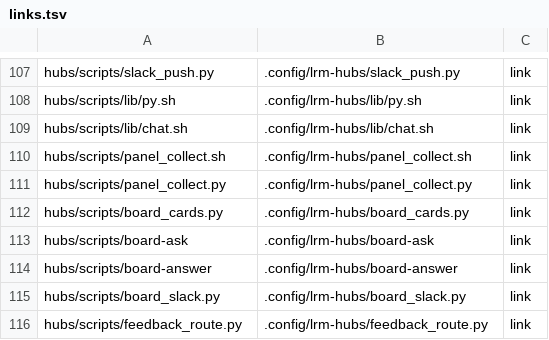
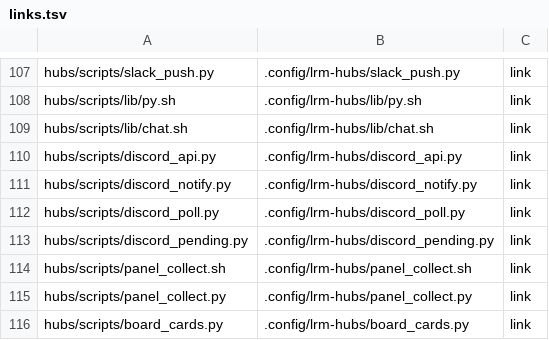
Before and after one commit to cocodding0723/claude-config, a TSV file: links.tsv, drawn as a sheet; only a part is shown, gaps mark what is left out; the shorter side is filled out with more unchanged rows.

Commit message:
디스코드 보내기·받기·대기 목록 구현
CHAT=discord 일 때 slack_notify·slack_poll·slack_pending 이 넘기는 구현. 봇 DM REST 만 씀. 기록은 slack-sent·slack-inbox 와 같은 모양, 반응 이모지는 슬랙 이름으로 바꿔 기존 해석 표를 그대로 씀. 버튼·색 띠·양식 검사·첨부 내려받기는 없음.

```diff
--- a/links.tsv
+++ b/links.tsv
@@ -109,2 +109,6 @@ hubs/scripts/lib/py.sh	.config/lrm-hubs/lib/py.sh	link
 hubs/scripts/lib/chat.sh	.config/lrm-hubs/lib/chat.sh	link
+hubs/scripts/discord_api.py	.config/lrm-hubs/discord_api.py	link
+hubs/scripts/discord_notify.py	.config/lrm-hubs/discord_notify.py	link
+hubs/scripts/discord_poll.py	.config/lrm-hubs/discord_poll.py	link
+hubs/scripts/discord_pending.py	.config/lrm-hubs/discord_pending.py	link
 hubs/scripts/panel_collect.sh	.config/lrm-hubs/panel_collect.sh	link
```
Also changed, not shown: 6 other files.
